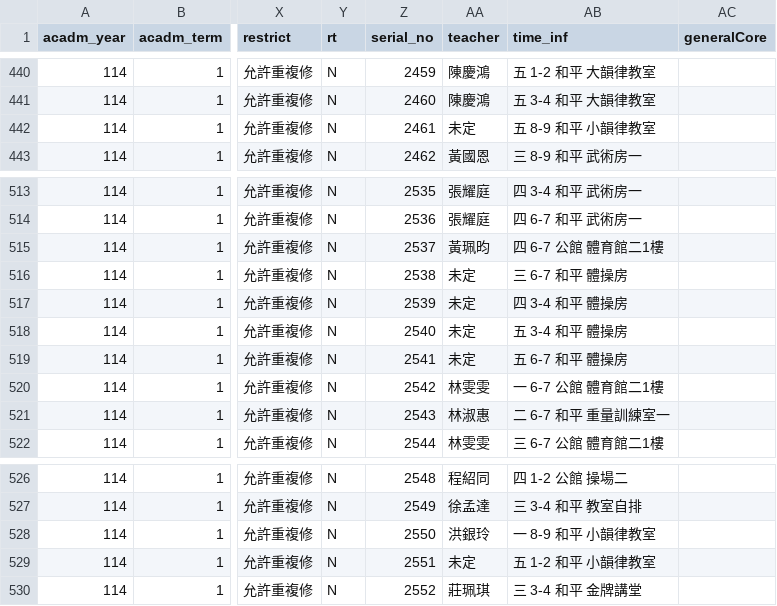
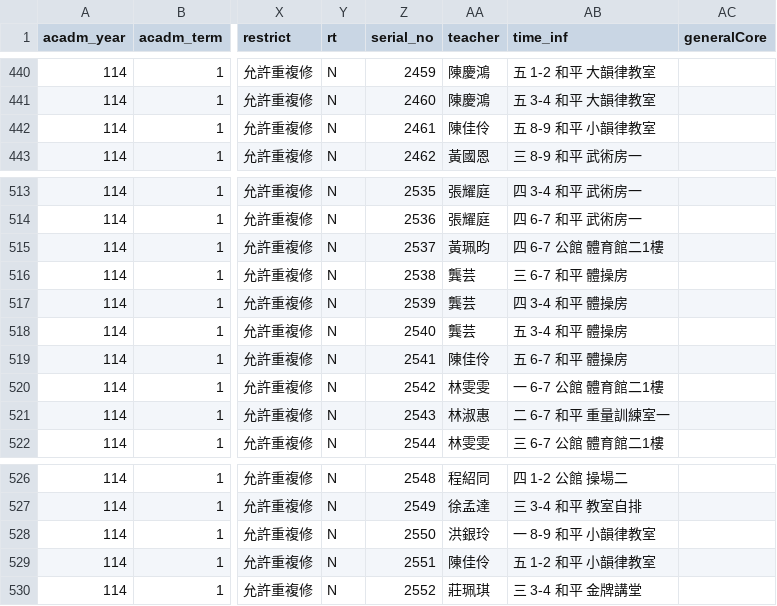
Before and after one commit to sun92122/ntnux-frontend, a TSV file: public/data/114-1/2.tsv, drawn as a sheet; only a part is shown, gaps mark what is left out; the diff names each change by its address in the sheet, - before the commit and + after, or states it on an @@ line.

```diff
--- a/public/data/114-1/2.tsv
+++ b/public/data/114-1/2.tsv
-AA442 (teacher): 未定
+AA442 (teacher): 陳佳伶
-AA516:AA518 (teacher): 未定
+AA516:AA518 (teacher): 龔芸
-AA519 (teacher): 未定
+AA519 (teacher): 陳佳伶
-AA529 (teacher): 未定
+AA529 (teacher): 陳佳伶
```
Also changed, not shown: public/data/114-1/3.tsv, 1 other file.
